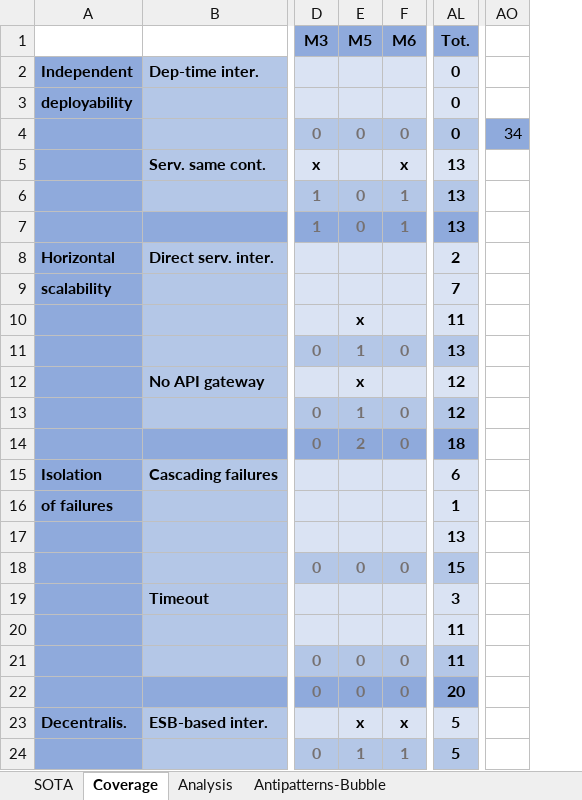
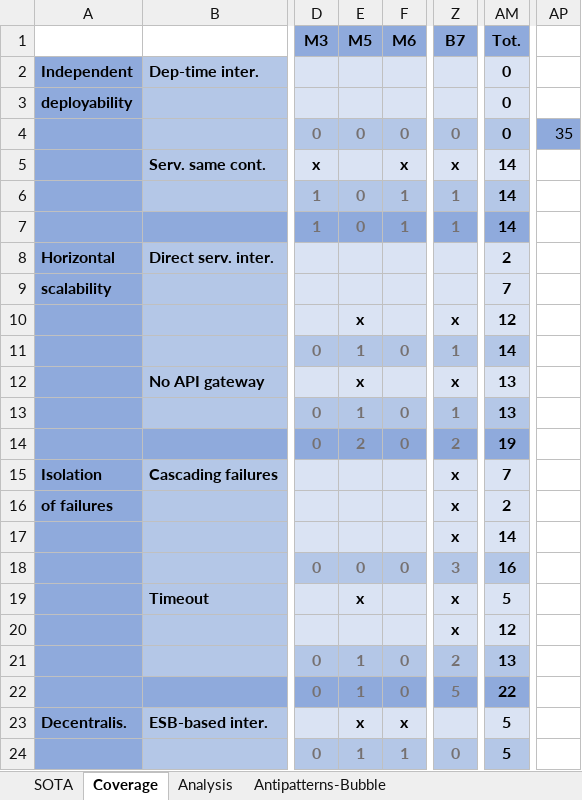
Before and after one commit to di-unipi-socc/microservices-antipatterns-survey, an Excel workbook: sota-coverage.xlsx, sheet Coverage, drawn as a sheet; only a part is shown, gaps mark what is left out; values as stored, in another font and other column widths than the file's, no borders; removed rows and columns are numbered as before the commit, all else as after; the diff names each change by its address in the sheet, - before the commit and + after, or states it on an @@ line.

Commit message:
minor fix

```diff
--- a/sota-coverage.xlsx (sheet Coverage)
+++ b/sota-coverage.xlsx (sheet Coverage)
+column Z (B7), rows 4-24: 0 | x | 1 | 1 |  |  | x | 1 | x | 1 | 2 | x | x | x | 3 | x | x | 2 | 5 |  | 0
-column AO, row 4: 34
+column AP, row 4: 35
-AM5:AM7 (Tot.): 13
+AM5:AM7 (Tot.): 14
-AM10 (Tot.): 11
+AM10 (Tot.): 12
-AM11 (Tot.): 13
+AM11 (Tot.): 14
-AM12:AM13 (Tot.): 12
+AM12:AM13 (Tot.): 13
-AM14 (Tot.): 18
+AM14 (Tot.): 19
-AM15 (Tot.): 6
+AM15 (Tot.): 7
-AM16 (Tot.): 1
+AM16 (Tot.): 2
-AM17 (Tot.): 13
+AM17 (Tot.): 14
-AM18 (Tot.): 15
+AM18 (Tot.): 16
-E19 (M5): (empty)
+E19 (M5): x
-AM19 (Tot.): 3
+AM19 (Tot.): 5
-AM20 (Tot.): 11
+AM20 (Tot.): 12
-E21:E22 (M5): 0
+E21:E22 (M5): 1
-AM21 (Tot.): 11
+AM21 (Tot.): 13
-AM22 (Tot.): 20
+AM22 (Tot.): 22
```
Also changed, not shown: sheet Analysis, sheet SOTA, formulas that keep their value, charts or pictures.
